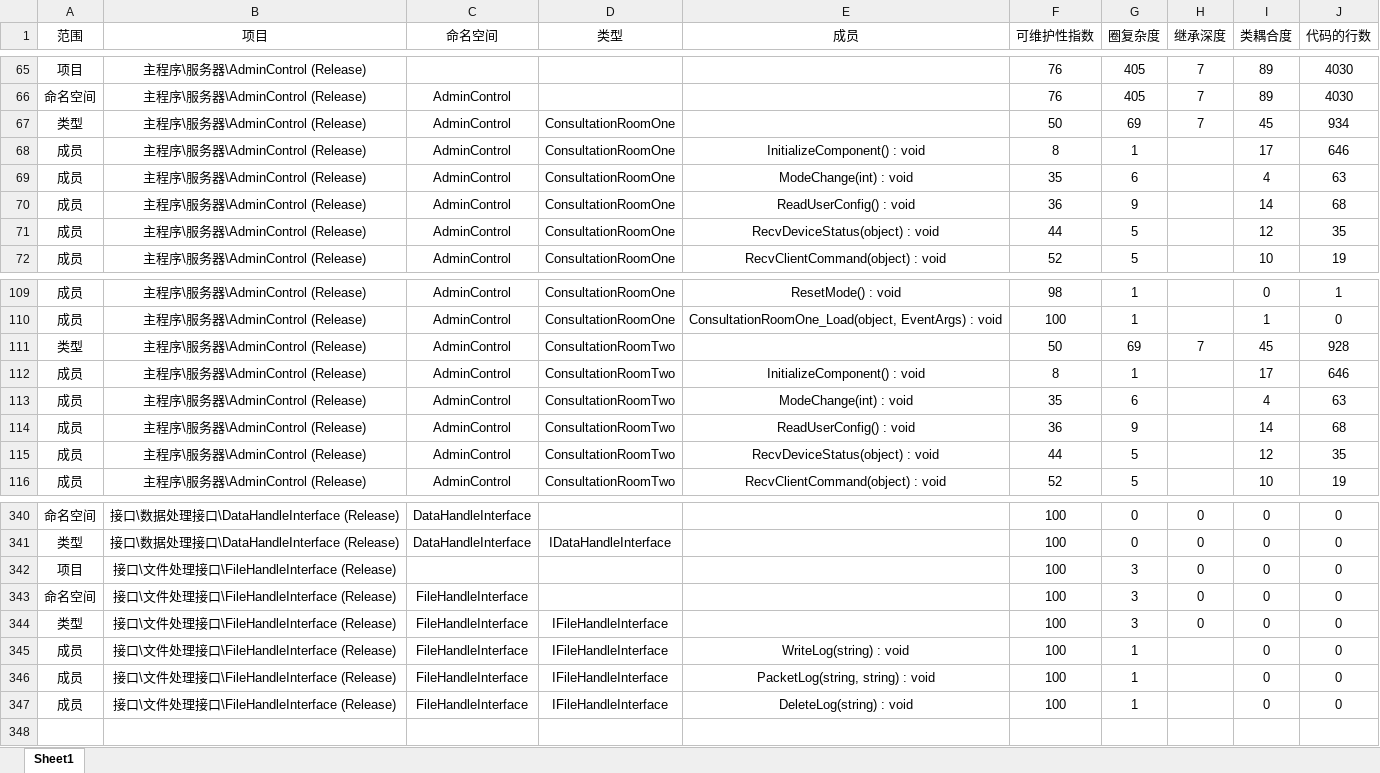
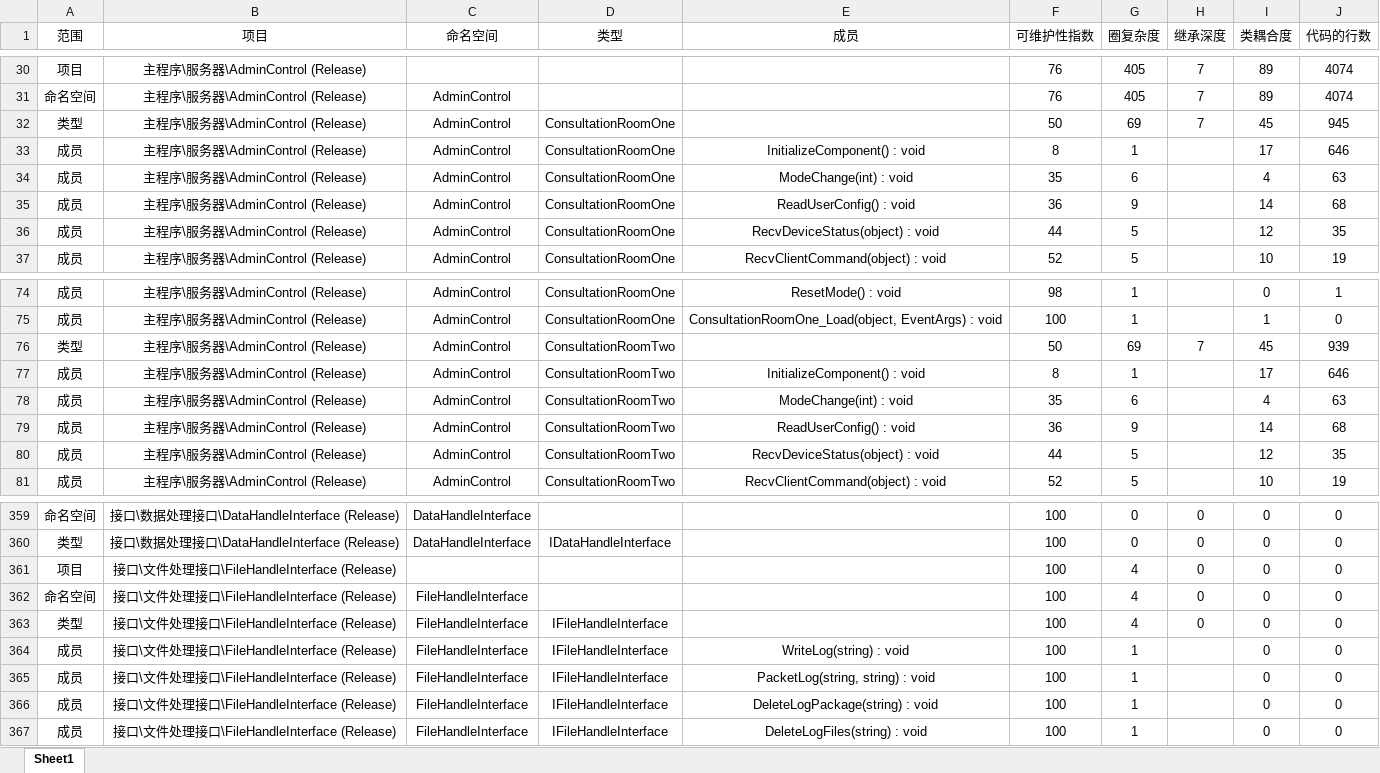
Before and after one commit to 1059444127/ImageCenterControlServer, an Excel workbook: 代码度量值.xlsx, sheet Sheet1, drawn as a sheet; only a part is shown, gaps mark what is left out; values as stored, in another font and other column widths than the file's, no borders; addresses are those after the commit; the diff covers the shown part only; the diff names each change by its address in the sheet, - before the commit and + after, or states it on an @@ line.

```diff
--- a/代码度量值.xlsx (sheet Sheet1)
+++ b/代码度量值.xlsx (sheet Sheet1)
-J30:J31 (代码的行数): 4030
+J30:J31 (代码的行数): 4074
-J32 (代码的行数): 934
+J32 (代码的行数): 945
-J76 (代码的行数): 928
+J76 (代码的行数): 939
-G361:G363 (圈复杂度): 3
+G361:G363 (圈复杂度): 4
+row 366: 成员 | 接口\文件处理接口\FileHandleInterface (Release) | FileHandleInterface | IFileHandleInterface | DeleteLogPackage(string) : void | 100 | 1 |  | 0 | 0
-E367 (成员): DeleteLog(string) : void
+E367 (成员): DeleteLogFiles(string) : void
```
Also changed, not shown: 34 added rows, 15 removed rows, 28 moved rows and 18 edited cells elsewhere in this sheet.
